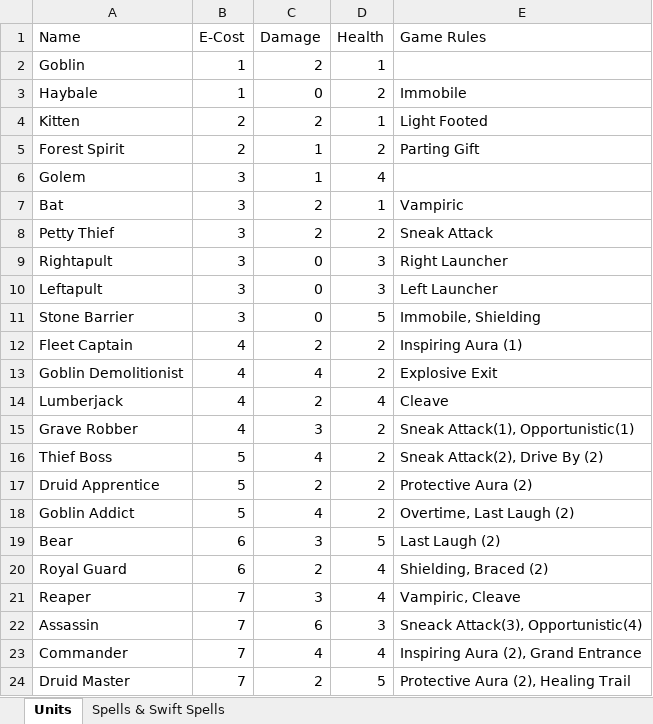
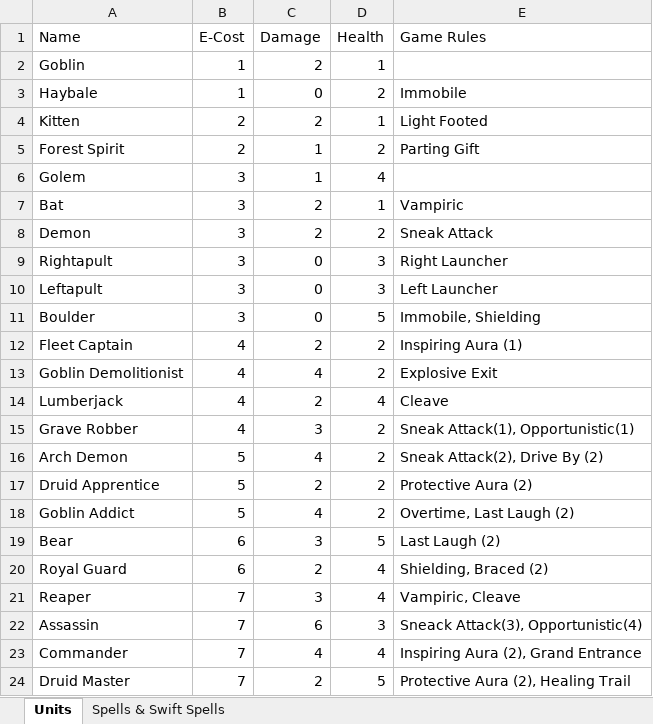
Before and after one commit to ethanbrandt/doodle-deck, an Excel workbook: doodle-deck-vault/cards.xlsx, sheet Units, drawn as a sheet; values as stored, in another font and other column widths than the file's, no borders; conditional formats not drawn; the diff names each change by its address in the sheet, - before the commit and + after, or states it on an @@ line.

Commit message:
Finished Most Doodles

```diff
--- a/doodle-deck-vault/cards.xlsx (sheet Units)
+++ b/doodle-deck-vault/cards.xlsx (sheet Units)
-A8 (Name): Petty Thief
+A8 (Name): Demon
-A11 (Name): Stone Barrier
+A11 (Name): Boulder
-A16 (Name): Thief Boss
+A16 (Name): Arch Demon
```
Also changed, not shown: sheet Spells & Swift Spells, 3 other files.
